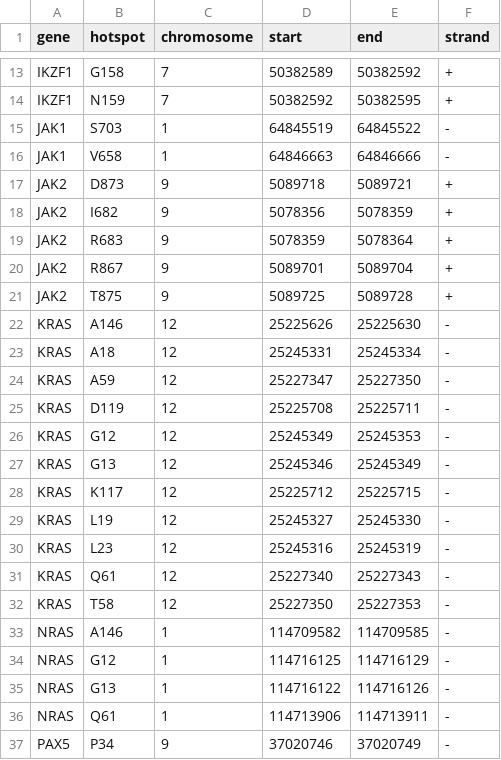
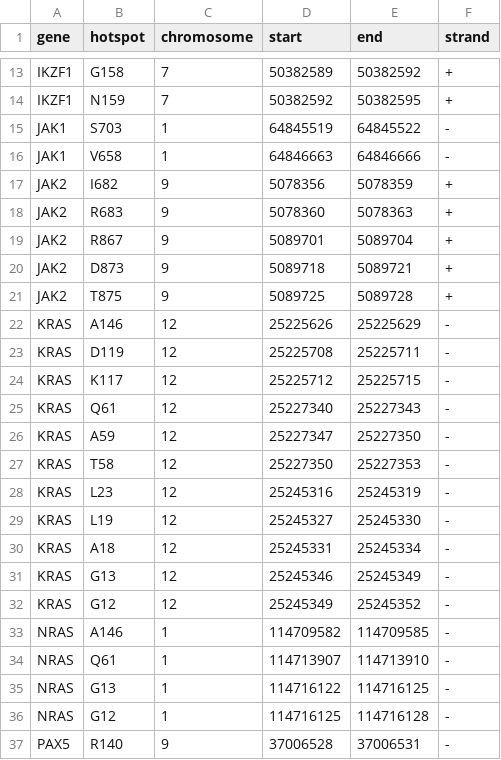
Before and after one commit to NadineWolgast/IntegrateALL, a CSV file: config/hotspots_config.csv, drawn as a sheet; only a part is shown, gaps mark what is left out; the shorter side is filled out with more unchanged rows; the diff covers the shown part only.

Commit message:
Add files via upload

```diff
--- a/config/hotspots_config.csv
+++ b/config/hotspots_config.csv
@@ -16,21 +16,22 @@ JAK1,S703,1,64845519,64845522,-
 JAK1,V658,1,64846663,64846666,-
+JAK2,I682,9,5078356,5078359,+
+JAK2,R683,9,5078360,5078363,+
+JAK2,R867,9,5089701,5089704,+
 JAK2,D873,9,5089718,5089721,+
-JAK2,I682,9,5078356,5078359,+
-JAK2,R683,9,5078359,5078364,+
-JAK2,R867,9,5089701,5089704,+
 JAK2,T875,9,5089725,5089728,+
-KRAS,A146,12,25225626,25225630,-
+KRAS,A146,12,25225626,25225629,-
+KRAS,D119,12,25225708,25225711,-
+KRAS,K117,12,25225712,25225715,-
+KRAS,Q61,12,25227340,25227343,-
+KRAS,A59,12,25227347,25227350,-
+KRAS,T58,12,25227350,25227353,-
+KRAS,L23,12,25245316,25245319,-
+KRAS,L19,12,25245327,25245330,-
 KRAS,A18,12,25245331,25245334,-
-KRAS,A59,12,25227347,25227350,-
-KRAS,D119,12,25225708,25225711,-
-KRAS,G12,12,25245349,25245353,-
 KRAS,G13,12,25245346,25245349,-
-KRAS,K117,12,25225712,25225715,-
-KRAS,L19,12,25245327,25245330,-
-KRAS,L23,12,25245316,25245319,-
-KRAS,Q61,12,25227340,25227343,-
-KRAS,T58,12,25227350,25227353,-
+KRAS,G12,12,25245349,25245352,-
 NRAS,A146,1,114709582,114709585,-
-NRAS,G12,1,114716125,114716129,-
-NRAS,G13,1,114716122,114716126,-
-NRAS,Q61,1,114713906,114713911,-
+NRAS,Q61,1,114713907,114713910,-
+NRAS,G13,1,114716122,114716125,-
+NRAS,G12,1,114716125,114716128,-
+PAX5,R140,9,37006528,37006531,-
```
Also changed, not shown: 4 added rows, 4 removed rows, 6 moved rows and 4 edited cells elsewhere in this file.
